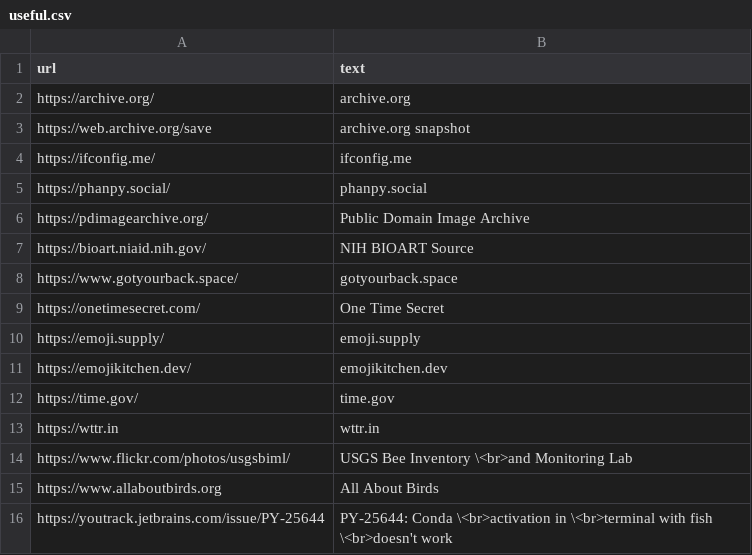
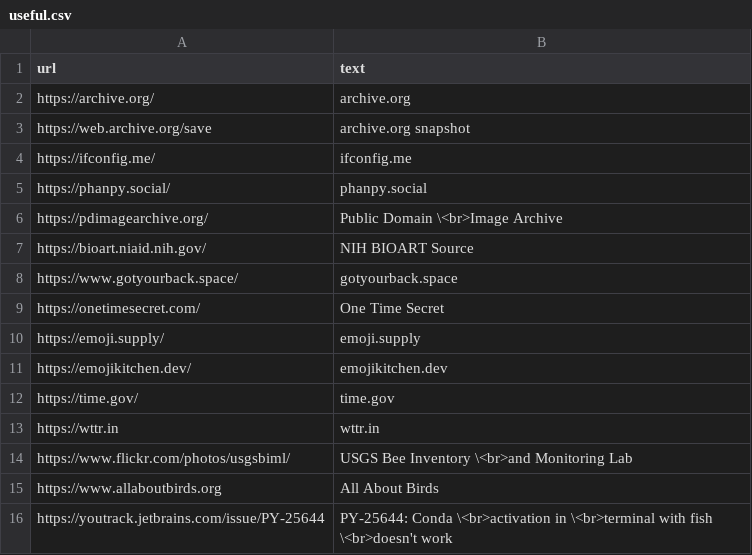
Before and after one commit to pmlandwehr/pmlandwehr.github.io, a CSV file: links/useful.csv, drawn as a sheet.

Commit message:
line break

```diff
--- a/links/useful.csv
+++ b/links/useful.csv
@@ -5,3 +5,3 @@ https://ifconfig.me/,ifconfig.me
 https://phanpy.social/,phanpy.social
-https://pdimagearchive.org/,Public Domain Image Archive
+https://pdimagearchive.org/,Public Domain \<br>Image Archive
 https://bioart.niaid.nih.gov/,NIH BIOART Source
```
